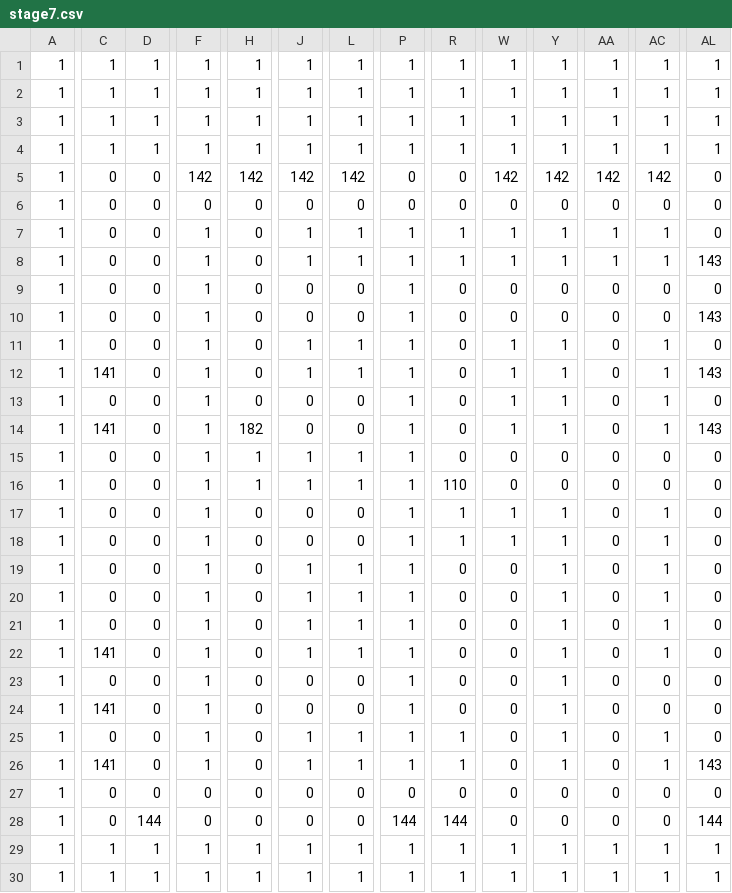
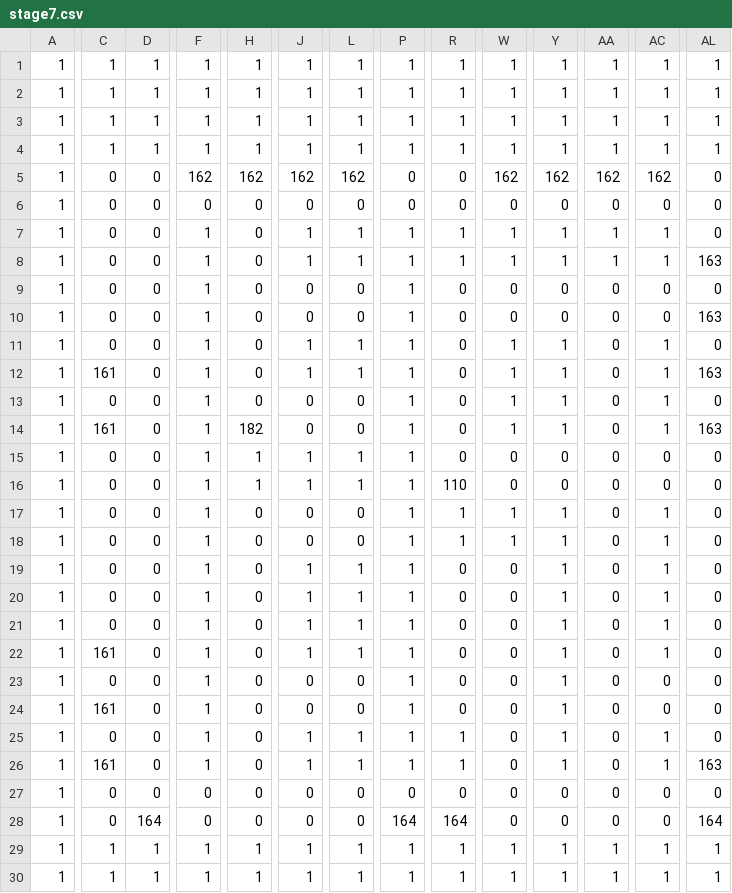
Before and after one commit to yamadayoshiki/TGS2017_08, a CSV file: Project/Project/Resource/StreamingAssets/stage7.csv, drawn as a sheet; only a part is shown, gaps mark what is left out; the diff covers the shown part only; the diff names each change by its address in the sheet, - before the commit and + after, or states it on an @@ line.

```diff
--- a/Project/Project/Resource/StreamingAssets/stage7.csv
+++ b/Project/Project/Resource/StreamingAssets/stage7.csv
-F5: 142
+F5: 162
-H5: 142
+H5: 162
-J5: 142
+J5: 162
-L5: 142
+L5: 162
-W5: 142
+W5: 162
-Y5: 142
+Y5: 162
-AA5: 142
+AA5: 162
-AC5: 142
+AC5: 162
-AL8: 143
+AL8: 163
-AL10: 143
+AL10: 163
-C12: 141
+C12: 161
-AL12: 143
+AL12: 163
-C14: 141
+C14: 161
-AL14: 143
+AL14: 163
-C22: 141
+C22: 161
-C24: 141
+C24: 161
-C26: 141
+C26: 161
-AL26: 143
+AL26: 163
-D28: 144
+D28: 164
-P28: 144
+P28: 164
-R28: 144
+R28: 164
-AL28: 144
+AL28: 164
```
Also changed, not shown: 4 edited cells elsewhere in this file, Project/Project/Resource/StreamingAssets/stage10.csv, Project/Project/Resource/StreamingAssets/stage11.csv, 29 other files.
